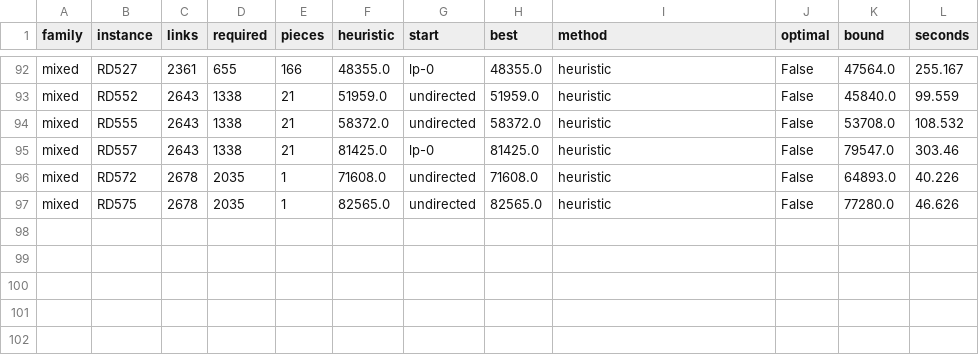
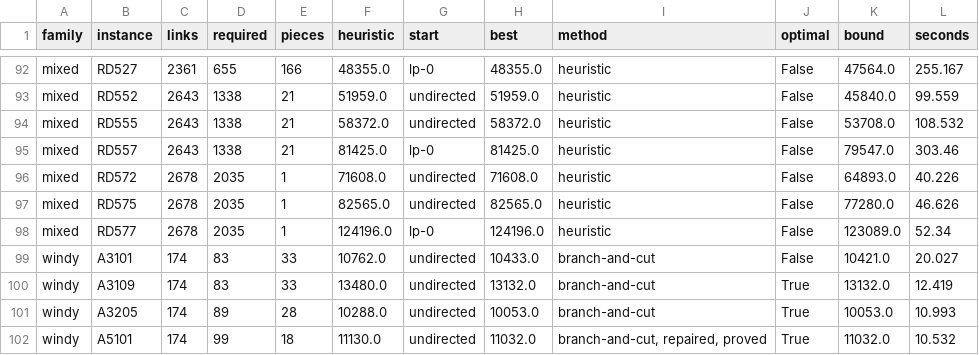
Before and after one commit to miquelmp/chinese-postman-problem, a CSV file: results/rural_general.csv, drawn as a sheet; only a part is shown, gaps mark what is left out.

```diff
--- a/results/rural_general.csv
+++ b/results/rural_general.csv
@@ -97 +97,6 @@ mixed,RD572,2678,2035,1,71608.0,undirected,71608.0,heuristic,False,64893.0,40.22
 mixed,RD575,2678,2035,1,82565.0,undirected,82565.0,heuristic,False,77280.0,46.626
+mixed,RD577,2678,2035,1,124196.0,lp-0,124196.0,heuristic,False,123089.0,52.34
+windy,A3101,174,83,33,10762.0,undirected,10433.0,branch-and-cut,False,10421.0,20.027
+windy,A3109,174,83,33,13480.0,undirected,13132.0,branch-and-cut,True,13132.0,12.419
+windy,A3205,174,89,28,10288.0,undirected,10053.0,branch-and-cut,True,10053.0,10.993
+windy,A5101,174,99,18,11130.0,undirected,11032.0,"branch-and-cut, repaired, proved",True,11032.0,10.532
```
